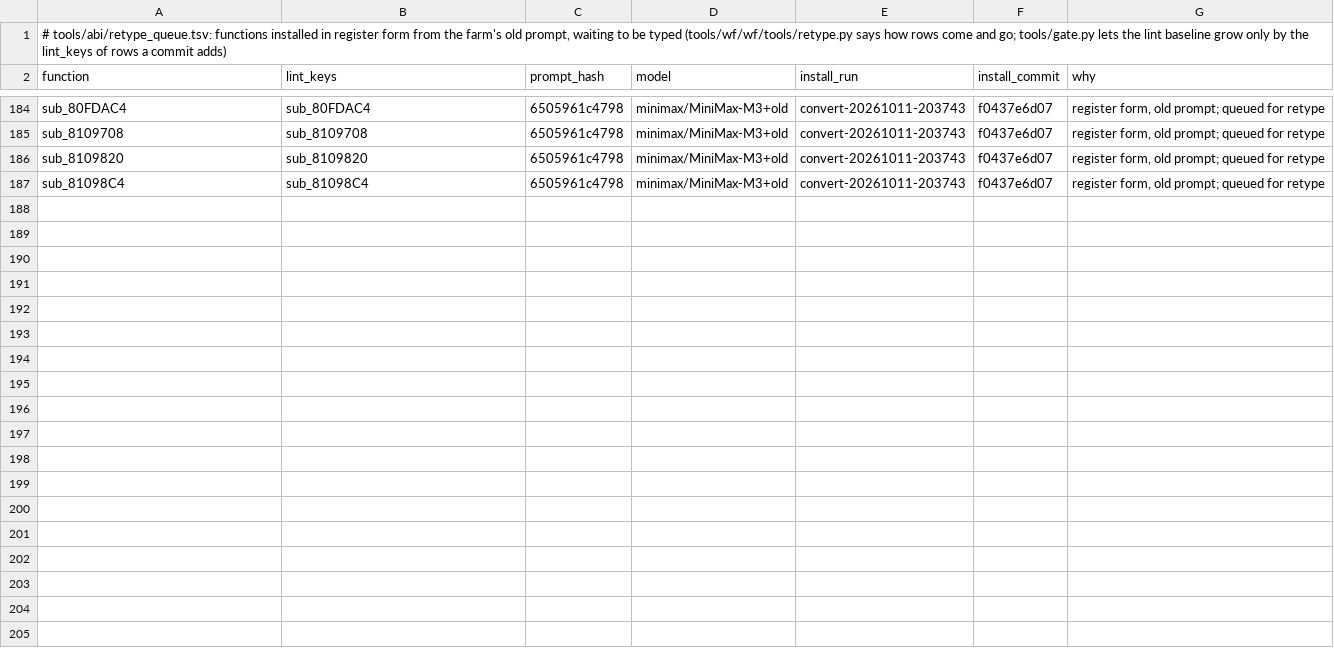
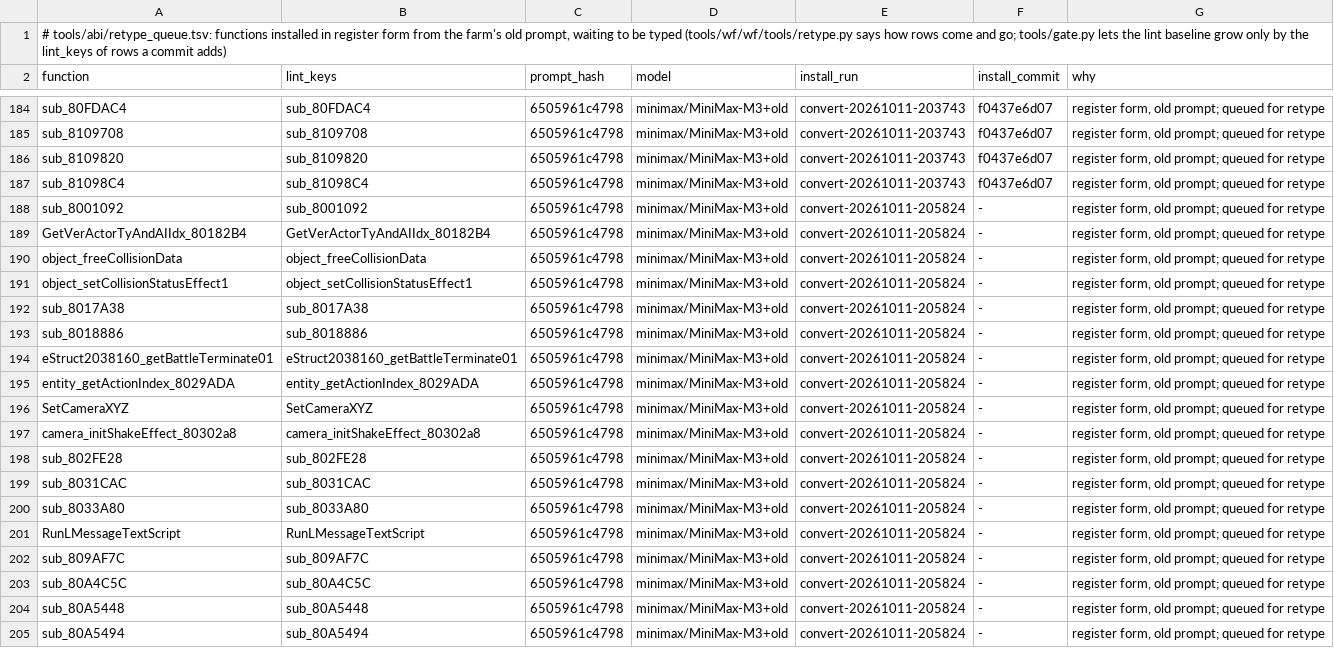
Before and after one commit to alex-berliner/bn6f-recomp, a TSV file: tools/abi/retype_queue.tsv, drawn as a sheet; only a part is shown, gaps mark what is left out; the diff covers the shown part only.

```diff
--- a/tools/abi/retype_queue.tsv
+++ b/tools/abi/retype_queue.tsv
@@ -187 +187,19 @@ sub_8109820	sub_8109820	6505961c4798	minimax/MiniMax-M3+old	convert-20261011-203
 sub_81098C4	sub_81098C4	6505961c4798	minimax/MiniMax-M3+old	convert-20261011-203743	f0437e6d07	register form, old prompt; queued for retype
+sub_8001092	sub_8001092	6505961c4798	minimax/MiniMax-M3+old	convert-20261011-205824	-	register form, old prompt; queued for retype
+GetVerActorTyAndAIIdx_80182B4	GetVerActorTyAndAIIdx_80182B4	6505961c4798	minimax/MiniMax-M3+old	convert-20261011-205824	-	register form, old prompt; queued for retype
+object_freeCollisionData	object_freeCollisionData	6505961c4798	minimax/MiniMax-M3+old	convert-20261011-205824	-	register form, old prompt; queued for retype
+object_setCollisionStatusEffect1	object_setCollisionStatusEffect1	6505961c4798	minimax/MiniMax-M3+old	convert-20261011-205824	-	register form, old prompt; queued for retype
+sub_8017A38	sub_8017A38	6505961c4798	minimax/MiniMax-M3+old	convert-20261011-205824	-	register form, old prompt; queued for retype
+sub_8018886	sub_8018886	6505961c4798	minimax/MiniMax-M3+old	convert-20261011-205824	-	register form, old prompt; queued for retype
+eStruct2038160_getBattleTerminate01	eStruct2038160_getBattleTerminate01	6505961c4798	minimax/MiniMax-M3+old	convert-20261011-205824	-	register form, old prompt; queued for retype
+entity_getActionIndex_8029ADA	entity_getActionIndex_8029ADA	6505961c4798	minimax/MiniMax-M3+old	convert-20261011-205824	-	register form, old prompt; queued for retype
+SetCameraXYZ	SetCameraXYZ	6505961c4798	minimax/MiniMax-M3+old	convert-20261011-205824	-	register form, old prompt; queued for retype
+camera_initShakeEffect_80302a8	camera_initShakeEffect_80302a8	6505961c4798	minimax/MiniMax-M3+old	convert-20261011-205824	-	register form, old prompt; queued for retype
+sub_802FE28	sub_802FE28	6505961c4798	minimax/MiniMax-M3+old	convert-20261011-205824	-	register form, old prompt; queued for retype
+sub_8031CAC	sub_8031CAC	6505961c4798	minimax/MiniMax-M3+old	convert-20261011-205824	-	register form, old prompt; queued for retype
+sub_8033A80	sub_8033A80	6505961c4798	minimax/MiniMax-M3+old	convert-20261011-205824	-	register form, old prompt; queued for retype
+RunLMessageTextScript	RunLMessageTextScript	6505961c4798	minimax/MiniMax-M3+old	convert-20261011-205824	-	register form, old prompt; queued for retype
+sub_809AF7C	sub_809AF7C	6505961c4798	minimax/MiniMax-M3+old	convert-20261011-205824	-	register form, old prompt; queued for retype
+sub_80A4C5C	sub_80A4C5C	6505961c4798	minimax/MiniMax-M3+old	convert-20261011-205824	-	register form, old prompt; queued for retype
+sub_80A5448	sub_80A5448	6505961c4798	minimax/MiniMax-M3+old	convert-20261011-205824	-	register form, old prompt; queued for retype
+sub_80A5494	sub_80A5494	6505961c4798	minimax/MiniMax-M3+old	convert-20261011-205824	-	register form, old prompt; queued for retype
```
Also changed, not shown: 9 added rows elsewhere in this file, 11 other files.
